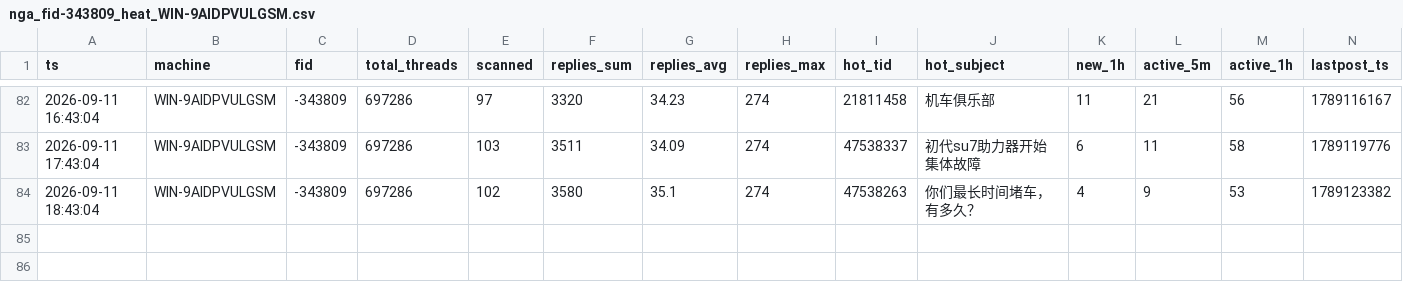
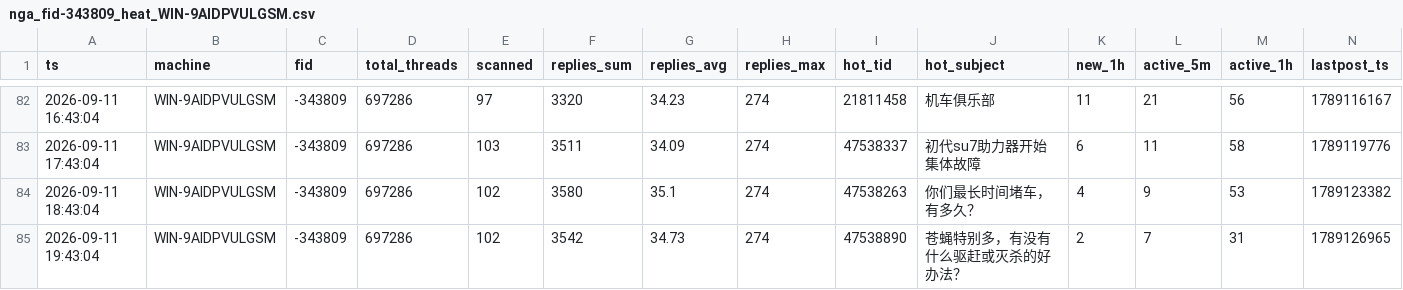
Before and after one commit to aegishe/rally_cars, a CSV file: nga-heat/data/nga_fid-343809_heat_WIN-9AIDPVULGSM.csv, drawn as a sheet; only a part is shown, gaps mark what is left out; the diff names each change by its address in the sheet, - before the commit and + after, or states it on an @@ line.

Commit message:
auto-sync 2026-09-11 19:51

```diff
--- a/nga-heat/data/nga_fid-343809_heat_WIN-9AIDPVULGSM.csv
+++ b/nga-heat/data/nga_fid-343809_heat_WIN-9AIDPVULGSM.csv
+row 85: 2026-09-11 19:43:04 | WIN-9AIDPVULGSM | -343809 | 697286 | 102 | 3542 | 34.73 | 274 | 47538890 | 苍蝇特别多，有没有什么驱赶或灭杀的好办法？ | 2 | 7 | 31 | 1789126965
```
